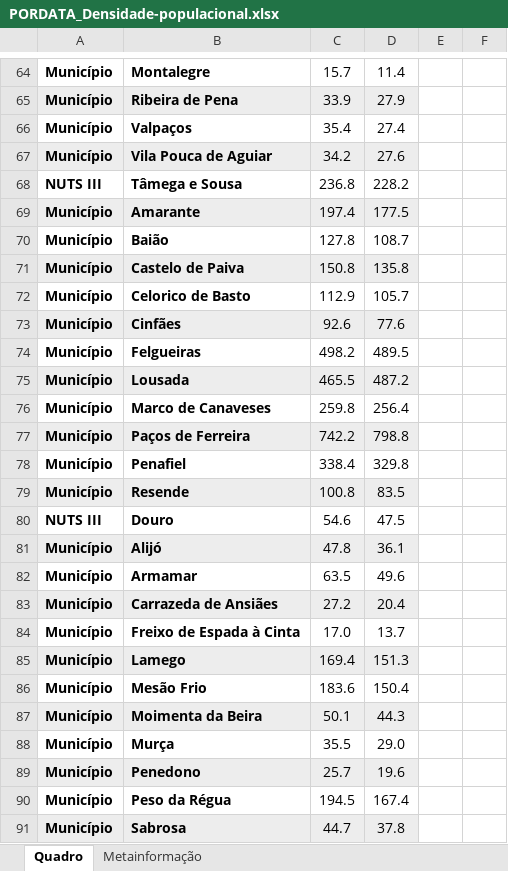
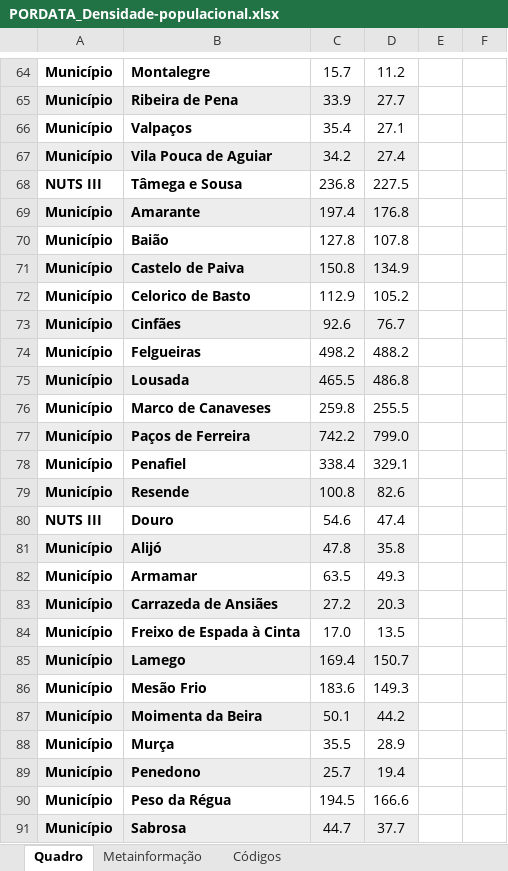
Before and after one commit to dssg-pt/covid19pt-data, an Excel workbook: extra/populacional/PORDATA_Densidade-populacional.xlsx, sheet Quadro, drawn as a sheet; only a part is shown, gaps mark what is left out; values as stored, in another font and other column widths than the file's, no borders; charts and pictures not drawn; the diff covers the shown part only; the diff names each change by its address in the sheet, - before the commit and + after, or states it on an @@ line.

```diff
--- a/extra/populacional/PORDATA_Densidade-populacional.xlsx (sheet Quadro)
+++ b/extra/populacional/PORDATA_Densidade-populacional.xlsx (sheet Quadro)
+sheet tab: Códigos
-D64: 11.4
+D64: 11.2
-D65: 27.9
+D65: 27.7
-D66: 27.4
+D66: 27.1
-D67: 27.6
+D67: 27.4
-D68: 228.2
+D68: 227.5
-D69: 177.5
+D69: 176.8
-D70: 108.7
+D70: 107.8
-D71: 135.8
+D71: 134.9
-D72: 105.7
+D72: 105.2
-D73: 77.6
+D73: 76.7
-D74: 489.5
+D74: 488.2
-D75: 487.2
+D75: 486.8
-D76: 256.4
+D76: 255.5
-D77: 798.8
+D77: 799.0
-D78: 329.8
+D78: 329.1
-D79: 83.5
+D79: 82.6
-D80: 47.5
+D80: 47.4
-D81: 36.1
+D81: 35.8
-D82: 49.6
+D82: 49.3
-D83: 20.4
+D83: 20.3
-D84: 13.7
+D84: 13.5
-D85: 151.3
+D85: 150.7
-D86: 150.4
+D86: 149.3
-D87: 44.3
+D87: 44.2
-D88: 29.0
+D88: 28.9
-D89: 19.6
+D89: 19.4
-D90: 167.4
+D90: 166.6
-D91: 37.8
+D91: 37.7
```
Also changed, not shown: 303 edited cells and merged cells elsewhere in this sheet, sheet Metainformação, charts or pictures, extra/populacional/PORDATA_Índice-de-dependência-de-idosos.xlsx, 13 other files.
